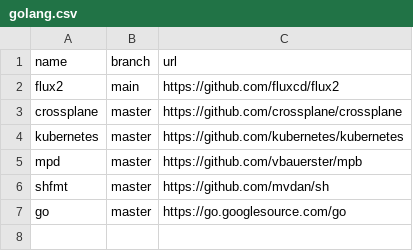
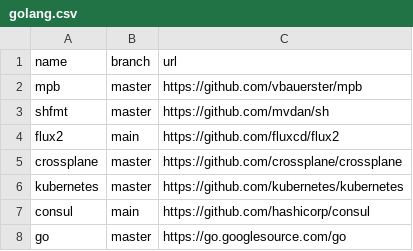
Before and after one commit to easbarba/lar, a CSV file: .config/qas/golang.csv, drawn as a sheet.

Commit message:
qas/go: add consul

```diff
--- a/.config/qas/golang.csv
+++ b/.config/qas/golang.csv
@@ -1,2 +1,4 @@
 name,branch,url
+mpb,master,https://github.com/vbauerster/mpb
+shfmt,master,https://github.com/mvdan/sh
 flux2,main,https://github.com/fluxcd/flux2
@@ -4,4 +6,3 @@ crossplane,master,https://github.com/crossplane/crossplane
 kubernetes,master,https://github.com/kubernetes/kubernetes
-mpd,master,https://github.com/vbauerster/mpb
-shfmt,master,https://github.com/mvdan/sh
+consul,main,https://github.com/hashicorp/consul
 go,master,https://go.googlesource.com/go
```
